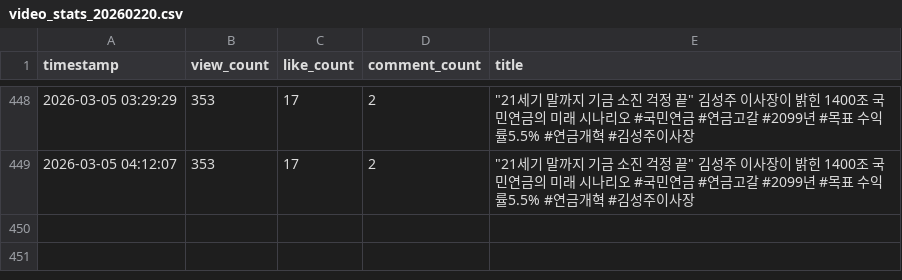
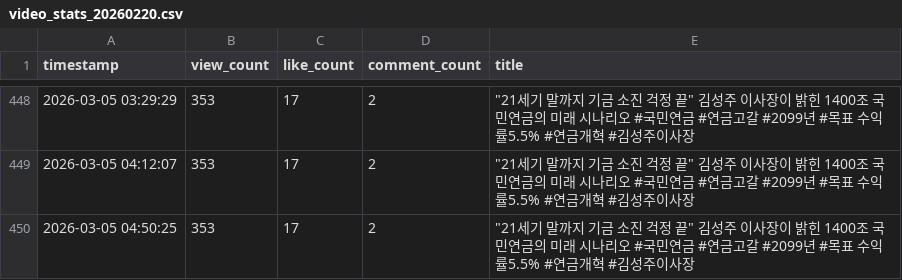
Before and after one commit to roy8in/youtube-comment-monitoring, a CSV file: video_stats_20260220.csv, drawn as a sheet; only a part is shown, gaps mark what is left out.

```diff
--- a/video_stats_20260220.csv
+++ b/video_stats_20260220.csv
@@ -449 +449,2 @@ timestamp,view_count,like_count,comment_count,title
 2026-03-05 04:12:07,353,17,2,"""21세기 말까지 기금 소진 걱정 끝"" 김성주 이사장이 밝힌 1400조 국민연금의 미래 시나리오 #국민연금 #연금고갈 #2099년 #목표 수익률5.5% #연금개혁 #김성주이사장"
+2026-03-05 04:50:25,353,17,2,"""21세기 말까지 기금 소진 걱정 끝"" 김성주 이사장이 밝힌 1400조 국민연금의 미래 시나리오 #국민연금 #연금고갈 #2099년 #목표 수익률5.5% #연금개혁 #김성주이사장"
```
